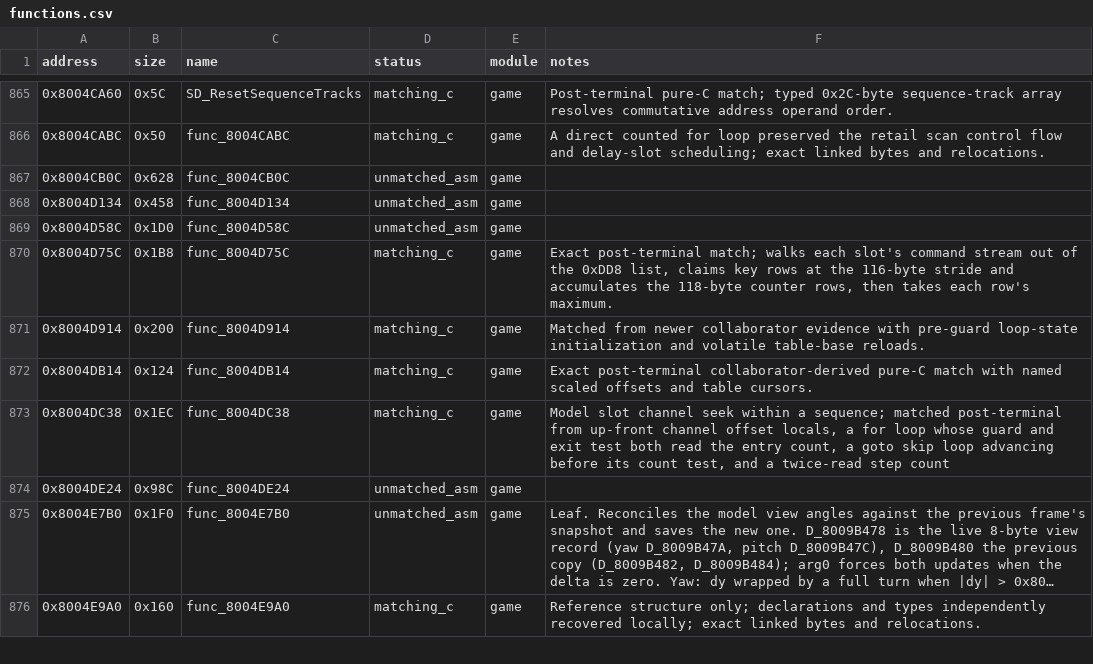
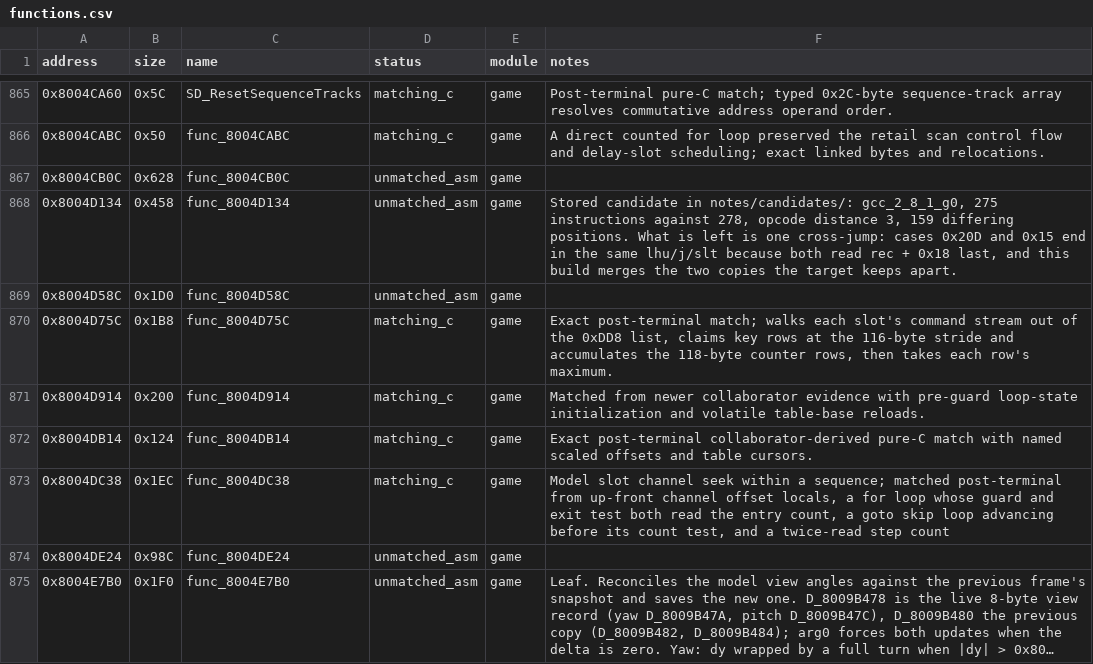
Before and after one commit to Unchiga/memories-decomp, a CSV file: config/slus_01411/functions.csv, drawn as a sheet; only a part is shown, gaps mark what is left out; the shorter side is filled out with more unchanged rows; long unchanged cells end in ….

```diff
--- a/config/slus_01411/functions.csv
+++ b/config/slus_01411/functions.csv
@@ -867,3 +867,3 @@ address,size,name,status,module,notes
 0x8004CB0C,0x628,func_8004CB0C,unmatched_asm,game,
-0x8004D134,0x458,func_8004D134,unmatched_asm,game,
+0x8004D134,0x458,func_8004D134,unmatched_asm,game,"Stored candidate in notes/candidates/: gcc_2_8_1_g0, 275 instructions against 278, opcode distance 3, 159 differing positions. What is left is one cross-jump: cases 0x20D and 0x15 end in the same lhu/j/slt because both read rec + 0x18 last, and this build merges the two copies the target keeps apart."
 0x8004D58C,0x1D0,func_8004D58C,unmatched_asm,game,
```
Also changed, not shown: 1 other file.
